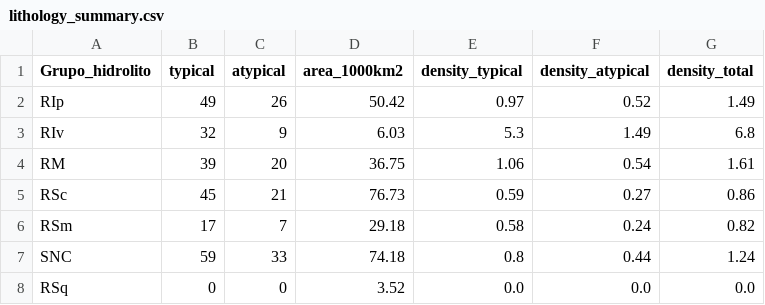
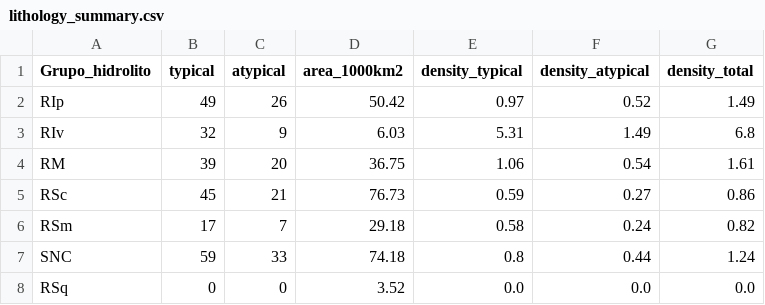
Before and after one commit to federicomunoz-geo/landslides-convection-magdalena-cauca, a CSV file: data/processed/lithology_summary.csv, drawn as a sheet.

Commit message:
Fix issues found in a clean-clone review
- Check all inputs before running and show a clear message when files are missing
- Fix outdated --skip-precip help text and broken table in data/external/README.md
- Make lithology summary identical with or without the shapefile
- README: Python version, real run time, raw inventory size (366 vs 357),
  slope raster resolution, working CDO and CHIRPS download links

```diff
--- a/data/processed/lithology_summary.csv
+++ b/data/processed/lithology_summary.csv
@@ -2,3 +2,3 @@ Grupo_hidrolito,typical,atypical,area_1000km2,density_typical,density_atypical,d
 RIp,49,26,50.42,0.97,0.52,1.49
-RIv,32,9,6.03,5.3,1.49,6.8
+RIv,32,9,6.03,5.31,1.49,6.8
 RM,39,20,36.75,1.06,0.54,1.61
```
Also changed, not shown: 7 other files.
